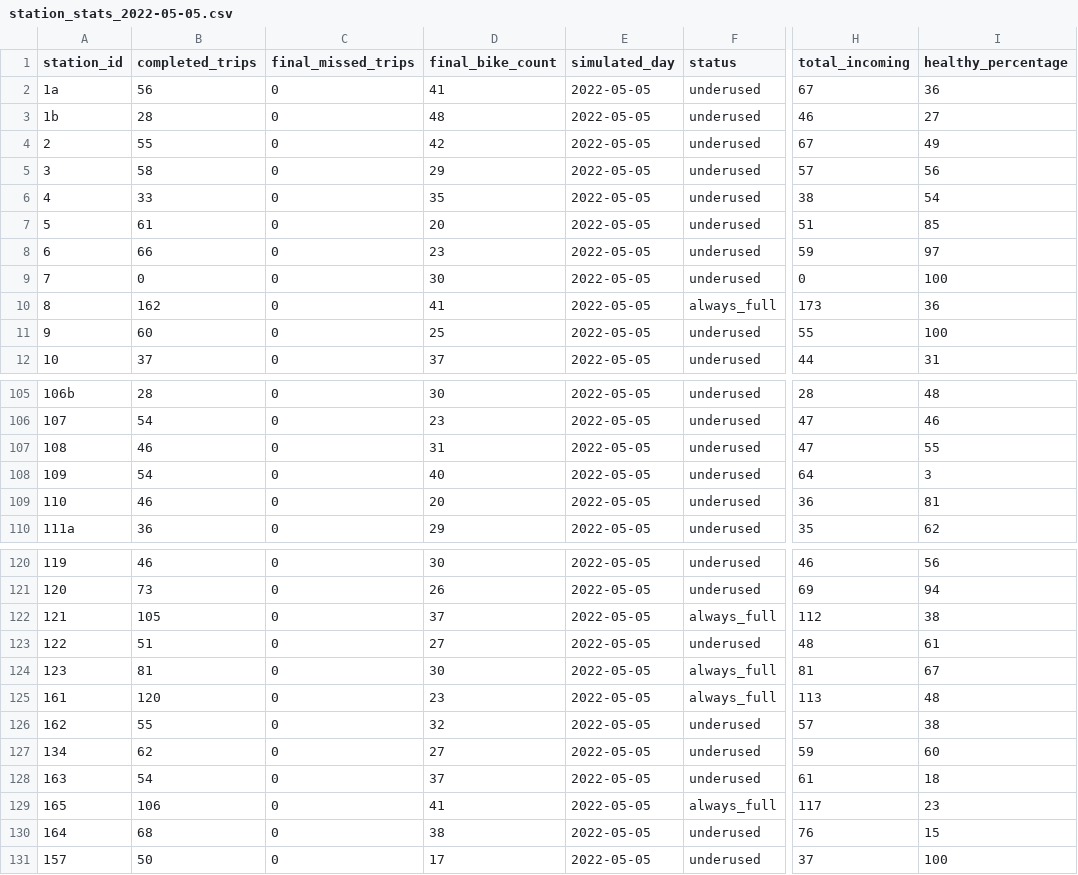
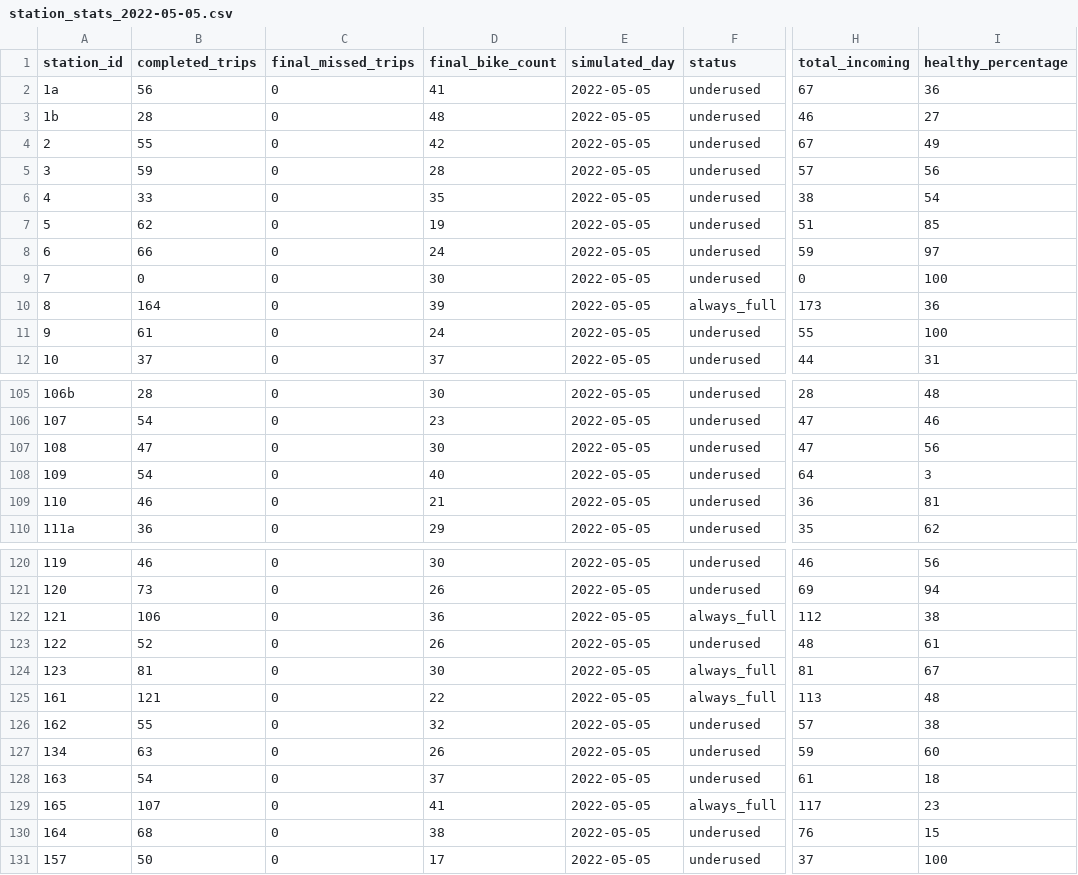
Before and after one commit to IvaNikolova/BikeSharing_project, a CSV file: datasets/station_stats_2022-05-05.csv, drawn as a sheet; only a part is shown, gaps mark what is left out; the diff covers the shown part only; the diff names each change by its address in the sheet, - before the commit and + after, or states it on an @@ line.

```diff
--- a/datasets/station_stats_2022-05-05.csv
+++ b/datasets/station_stats_2022-05-05.csv
-B5 (completed_trips): 58
+B5 (completed_trips): 59
-D5 (final_bike_count): 29
+D5 (final_bike_count): 28
-B7 (completed_trips): 61
+B7 (completed_trips): 62
-D7 (final_bike_count): 20
+D7 (final_bike_count): 19
-D8 (final_bike_count): 23
+D8 (final_bike_count): 24
-B10 (completed_trips): 162
+B10 (completed_trips): 164
-D10 (final_bike_count): 41
+D10 (final_bike_count): 39
-B11 (completed_trips): 60
+B11 (completed_trips): 61
-D11 (final_bike_count): 25
+D11 (final_bike_count): 24
-B107 (completed_trips): 46
+B107 (completed_trips): 47
-D107 (final_bike_count): 31
+D107 (final_bike_count): 30
-I107 (healthy_percentage): 55
+I107 (healthy_percentage): 56
-D109 (final_bike_count): 20
+D109 (final_bike_count): 21
-B122 (completed_trips): 105
+B122 (completed_trips): 106
-D122 (final_bike_count): 37
+D122 (final_bike_count): 36
-B123 (completed_trips): 51
+B123 (completed_trips): 52
-D123 (final_bike_count): 27
+D123 (final_bike_count): 26
-B125 (completed_trips): 120
+B125 (completed_trips): 121
-D125 (final_bike_count): 23
+D125 (final_bike_count): 22
-B127 (completed_trips): 62
+B127 (completed_trips): 63
-D127 (final_bike_count): 27
+D127 (final_bike_count): 26
-B129 (completed_trips): 106
+B129 (completed_trips): 107
```
Also changed, not shown: 53 edited cells elsewhere in this file, datasets/station_stats_2022-05-11.csv, datasets/station_stats_marl_2022-05-05.csv, 7 other files.
